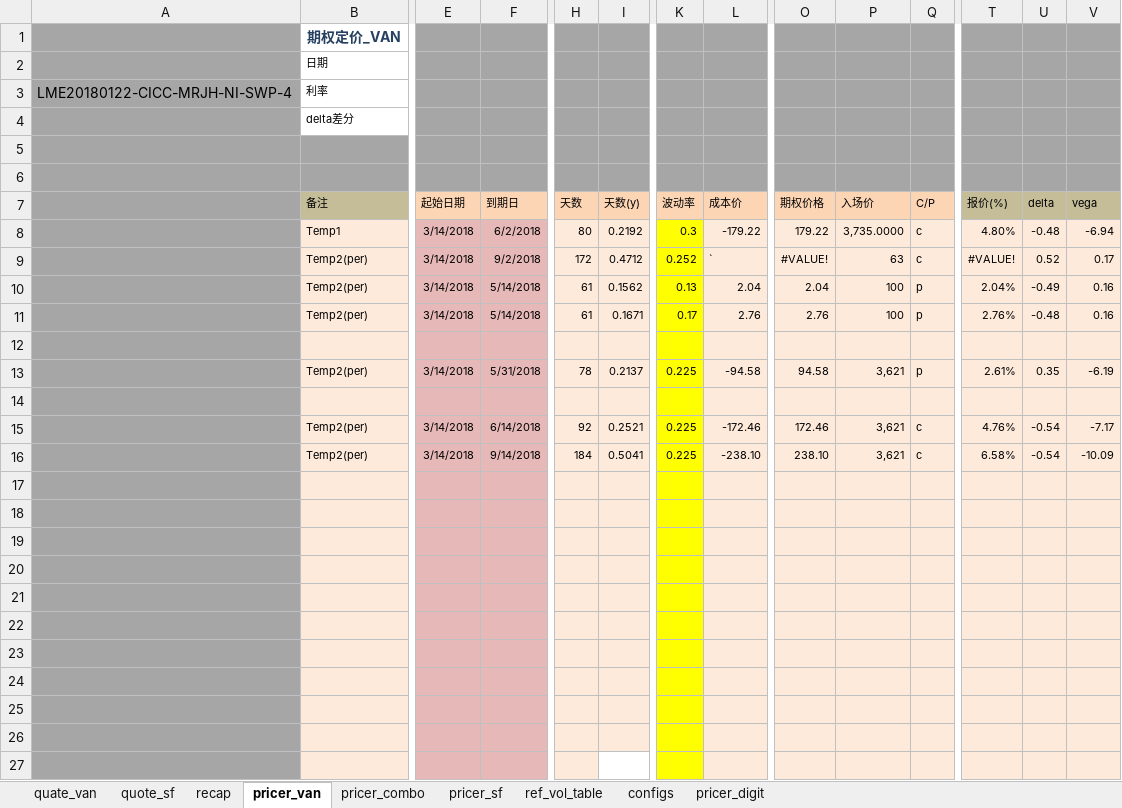
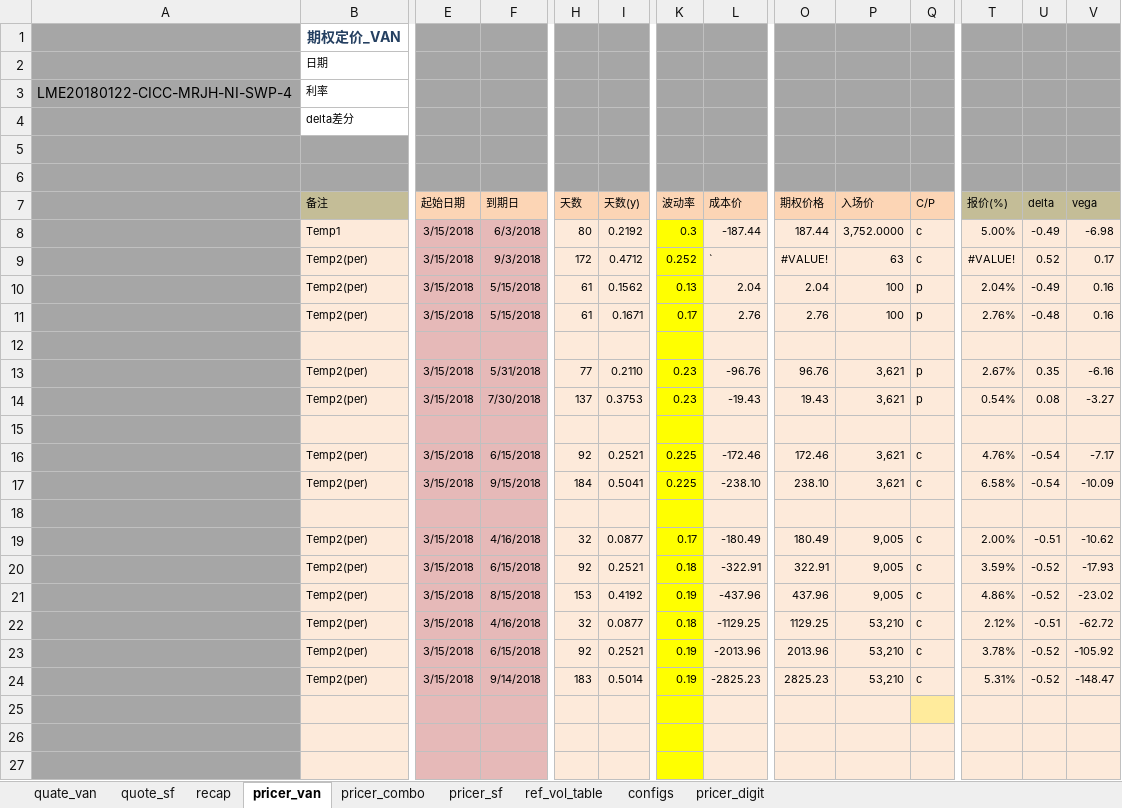
Before and after one commit to wusf/CmdtyOTC, an Excel workbook: PricerAndQutation/OptionPricer_v2_20180313.xlsx, sheet pricer_van, drawn as a sheet; only a part is shown, gaps mark what is left out; the shorter side is filled out with more unchanged rows; values as stored, in another font and other column widths than the file's, no borders; addresses are those after the commit; rows hold the shown columns only; the diff names each change by its address in the sheet, - before the commit and + after, or states it on an @@ line.

```diff
--- a/PricerAndQutation/OptionPricer_v2_20180313.xlsx (sheet pricer_van)
+++ b/PricerAndQutation/OptionPricer_v2_20180313.xlsx (sheet pricer_van)
-E8:E11 (起始日期): 3/14/2018
+E8:E11 (起始日期): 3/15/2018
-F8 (到期日): 6/2/2018
+F8 (到期日): 6/3/2018
-L8 (成本价): -179.22
+L8 (成本价): -187.44
-O8 (期权价格): 179.22
+O8 (期权价格): 187.44
-P8 (入场价): 3,735.0000
+P8 (入场价): 3,752.0000
-T8 (报价(%)): 4.80%
+T8 (报价(%)): 5.00%
-U8 (delta): -0.48
+U8 (delta): -0.49
-V8 (vega): -6.94
+V8 (vega): -6.98
-F9 (到期日): 9/2/2018
+F9 (到期日): 9/3/2018
-F10:F11 (到期日): 5/14/2018
+F10:F11 (到期日): 5/15/2018
-E13 (起始日期): 3/14/2018
+E13 (起始日期): 3/15/2018
-H13 (天数): 78
+H13 (天数): 77
-I13 (天数(y)): 0.2137
+I13 (天数(y)): 0.2110
-K13 (波动率): 0.225
+K13 (波动率): 0.23
-L13 (成本价): -94.58
+L13 (成本价): -96.76
-O13 (期权价格): 94.58
+O13 (期权价格): 96.76
-T13 (报价(%)): 2.61%
+T13 (报价(%)): 2.67%
-V13 (vega): -6.19
+V13 (vega): -6.16
+row 14:  | Temp2(per) | 3/15/2018 | 7/30/2018 | 137 | 0.3753 | 0.23 | -19.43 | 19.43 | 3,621 | p | 0.54% | 0.08 | -3.27
-E16:E17 (起始日期): 3/14/2018
+E16:E17 (起始日期): 3/15/2018
-F16 (到期日): 6/14/2018
+F16 (到期日): 6/15/2018
-F17 (到期日): 9/14/2018
+F17 (到期日): 9/15/2018
-row 19: (empty)
+row 19:  | Temp2(per) | 3/15/2018 | 4/16/2018 | 32 | 0.0877 | 0.17 | -180.49 | 180.49 | 9,005 | c | 2.00% | -0.51 | -10.62
-row 20: (empty)
+row 20:  | Temp2(per) | 3/15/2018 | 6/15/2018 | 92 | 0.2521 | 0.18 | -322.91 | 322.91 | 9,005 | c | 3.59% | -0.52 | -17.93
-row 21: (empty)
+row 21:  | Temp2(per) | 3/15/2018 | 8/15/2018 | 153 | 0.4192 | 0.19 | -437.96 | 437.96 | 9,005 | c | 4.86% | -0.52 | -23.02
-row 22: (empty)
+row 22:  | Temp2(per) | 3/15/2018 | 4/16/2018 | 32 | 0.0877 | 0.18 | -1129.25 | 1129.25 | 53,210 | c | 2.12% | -0.51 | -62.72
-row 23: (empty)
+row 23:  | Temp2(per) | 3/15/2018 | 6/15/2018 | 92 | 0.2521 | 0.19 | -2013.96 | 2013.96 | 53,210 | c | 3.78% | -0.52 | -105.92
-row 24: (empty)
+row 24:  | Temp2(per) | 3/15/2018 | 9/14/2018 | 183 | 0.5014 | 0.19 | -2825.23 | 2825.23 | 53,210 | c | 5.31% | -0.52 | -148.47
-Q25 fill: #FDEADA
+Q25 fill: #FFEB9C
```
Also changed, not shown: sheet quate_van, sheet pricer_combo, sheet recap, sheet pricer_digit, sheet pricer_sf, formulas that keep their value, hidden cells, PricerAndQutation/OptionPricer_v2_20180312.xlsx, project/span.xlsm, 1 other file.
